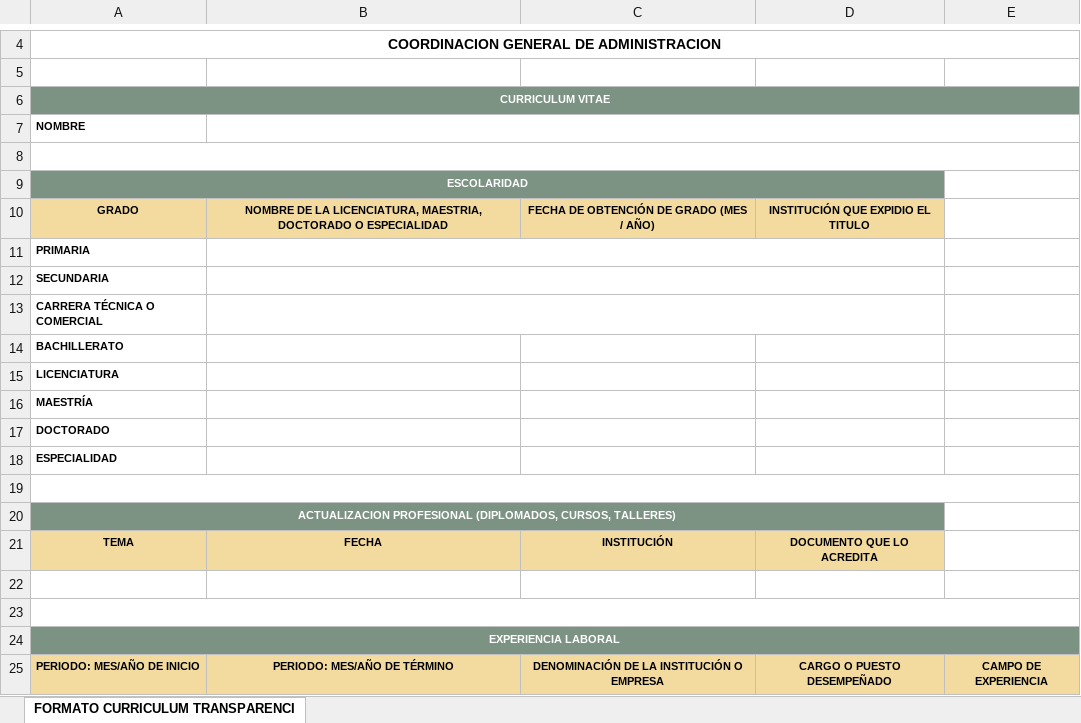
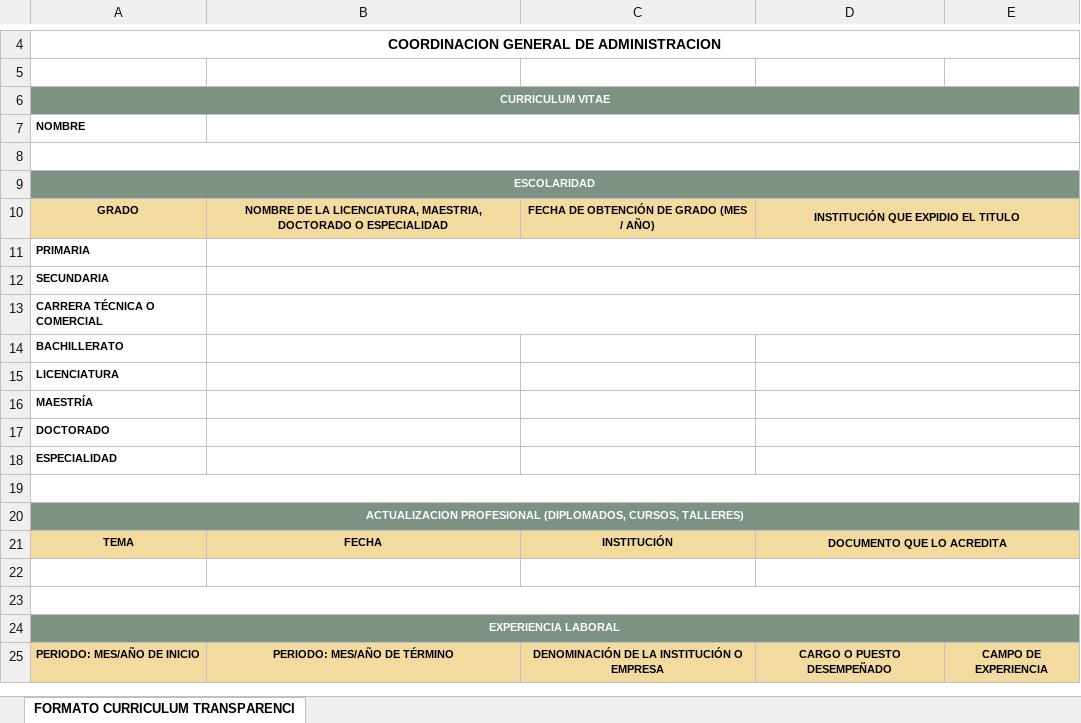
Before and after one commit to Milpagit/PlataformaRecursosHumanos, an Excel workbook: plantillas/curriculum2.xlsx, sheet FORMATO CURRICULUM TRANSPARENCI, drawn as a sheet; only a part is shown, gaps mark what is left out; values as stored, in another font and other column widths than the file's, no borders; charts and pictures not drawn; the diff names each change by its address in the sheet, - before the commit and + after, or states it on an @@ line.

```diff
--- a/plantillas/curriculum2.xlsx (sheet FORMATO CURRICULUM TRANSPARENCI)
+++ b/plantillas/curriculum2.xlsx (sheet FORMATO CURRICULUM TRANSPARENCI)
-A9:D9 merged
+A9:E9 merged
-E9 fill: none
+E9 fill: #7C9383
+D10:E10 merged
-E10 fill: none
+E10 fill: #F3DBA0
-B11:D11 merged
+B11:E11 merged
-B12:D12 merged
+B12:E12 merged
-B13:D13 merged
+B13:E13 merged
+D14:E14 merged
+D15:E15 merged
+D16:E16 merged
+D17:E17 merged
+D18:E18 merged
-A20:D20 merged
+A20:E20 merged
-E20 fill: none
+E20 fill: #7C9383
+D21:E21 merged
-E21 fill: none
+E21 fill: #F3DBA0
+D22:E22 merged
```
Also changed, not shown: 12 other files.
